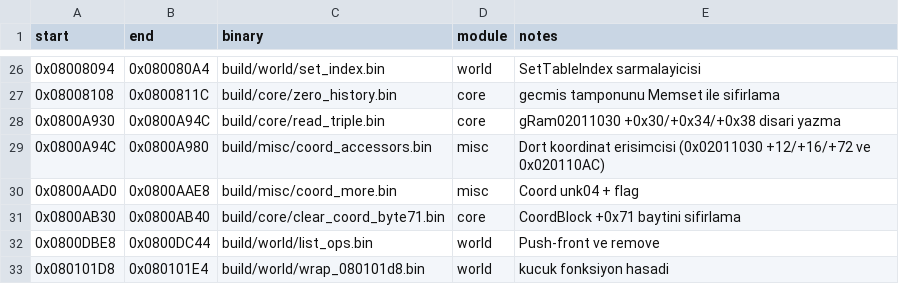
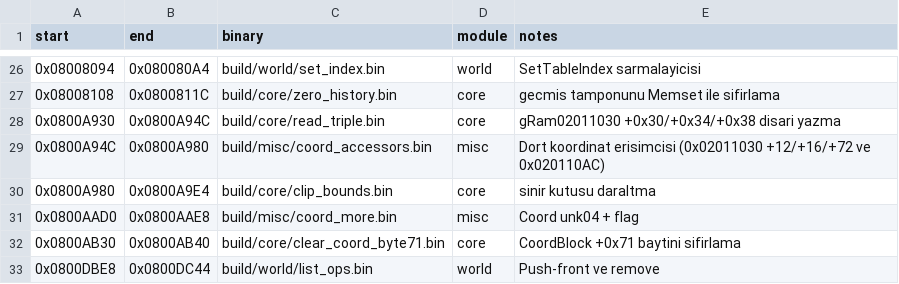
Before and after one commit to ahm3texe/gta-advance, a CSV file: data/matching_regions.csv, drawn as a sheet; only a part is shown, gaps mark what is left out; the shorter side is filled out with more unchanged rows; the diff names each change by its address in the sheet, - before the commit and + after, or states it on an @@ line.

```diff
--- a/data/matching_regions.csv
+++ b/data/matching_regions.csv
+row 30: 0x0800A980 | 0x0800A9E4 | build/core/clip_bounds.bin | core | sinir kutusu daraltma
```
Also changed, not shown: data/c_sources.csv, data/functions.csv, 6 other files.
